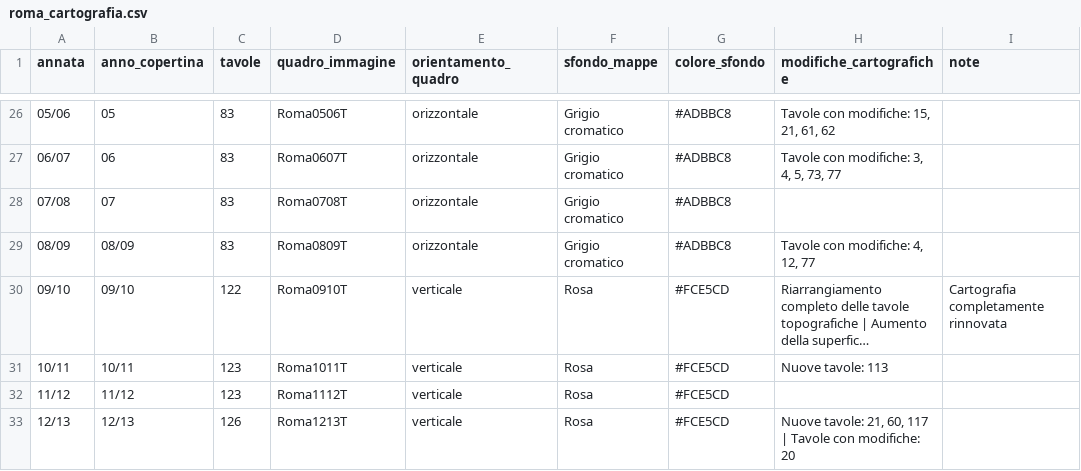
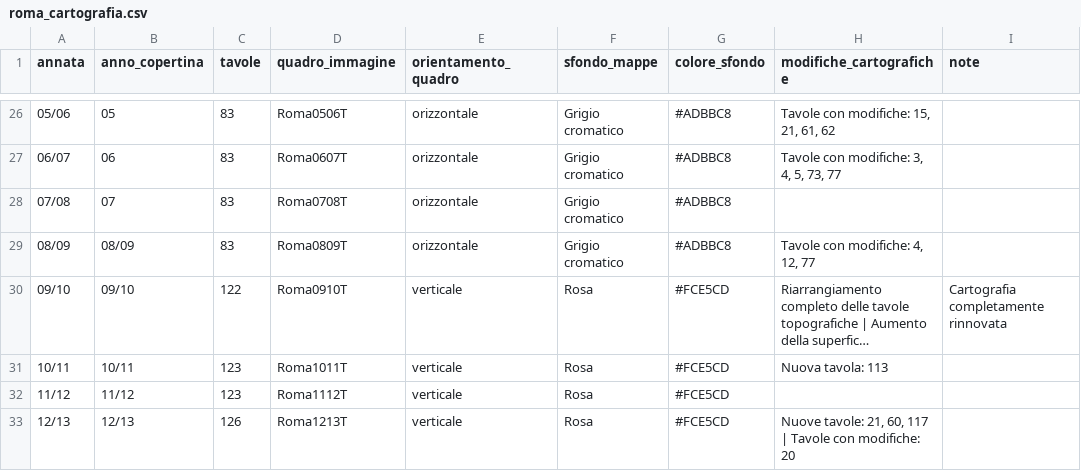
Before and after one commit to RoMu84/TuttoCitta, a CSV file: dati/roma_cartografia.csv, drawn as a sheet; only a part is shown, gaps mark what is left out; long unchanged cells end in …; the diff names each change by its address in the sheet, - before the commit and + after, or states it on an @@ line.

```diff
--- a/dati/roma_cartografia.csv
+++ b/dati/roma_cartografia.csv
-H31 (modifiche_cartografiche): Nuove tavole: 113
+H31 (modifiche_cartografiche): Nuova tavola: 113
```
Also changed, not shown: dati/sardegna_fascicoli.csv.
